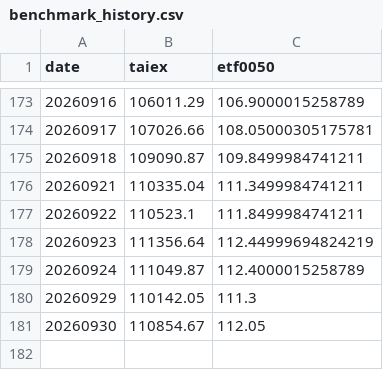
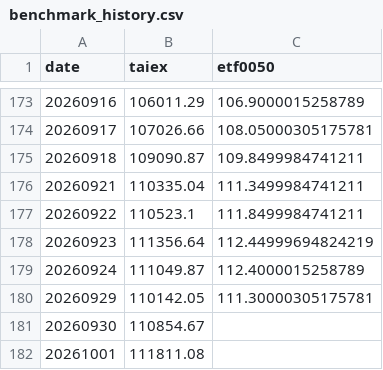
Before and after one commit to jasanlin177-hub/tsf-top5-index, a CSV file: data/benchmark_history.csv, drawn as a sheet; only a part is shown, gaps mark what is left out.

```diff
--- a/data/benchmark_history.csv
+++ b/data/benchmark_history.csv
@@ -179,3 +179,4 @@
 20260924,111049.87,112.4000015258789
-20260929,110142.05,111.3
-20260930,110854.67,112.05
+20260929,110142.05,111.30000305175781
+20260930,110854.67,
+20261001,111811.08,
```
Also changed, not shown: data/tsf_history.csv.
